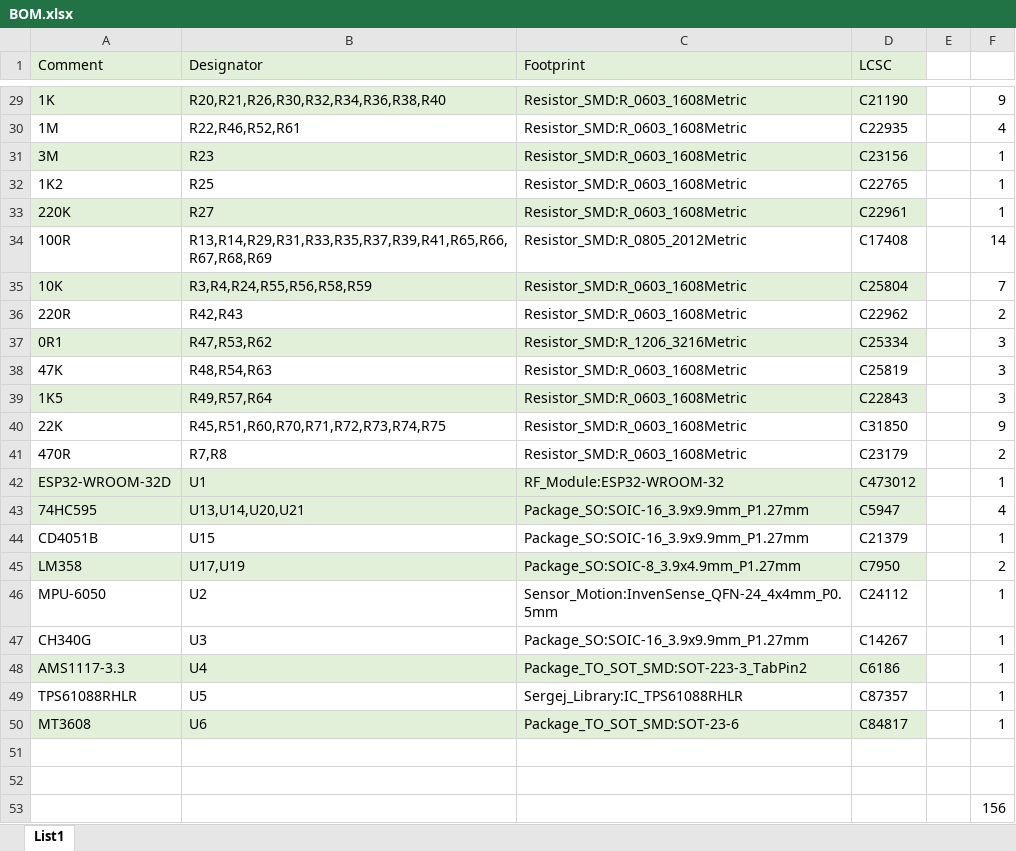
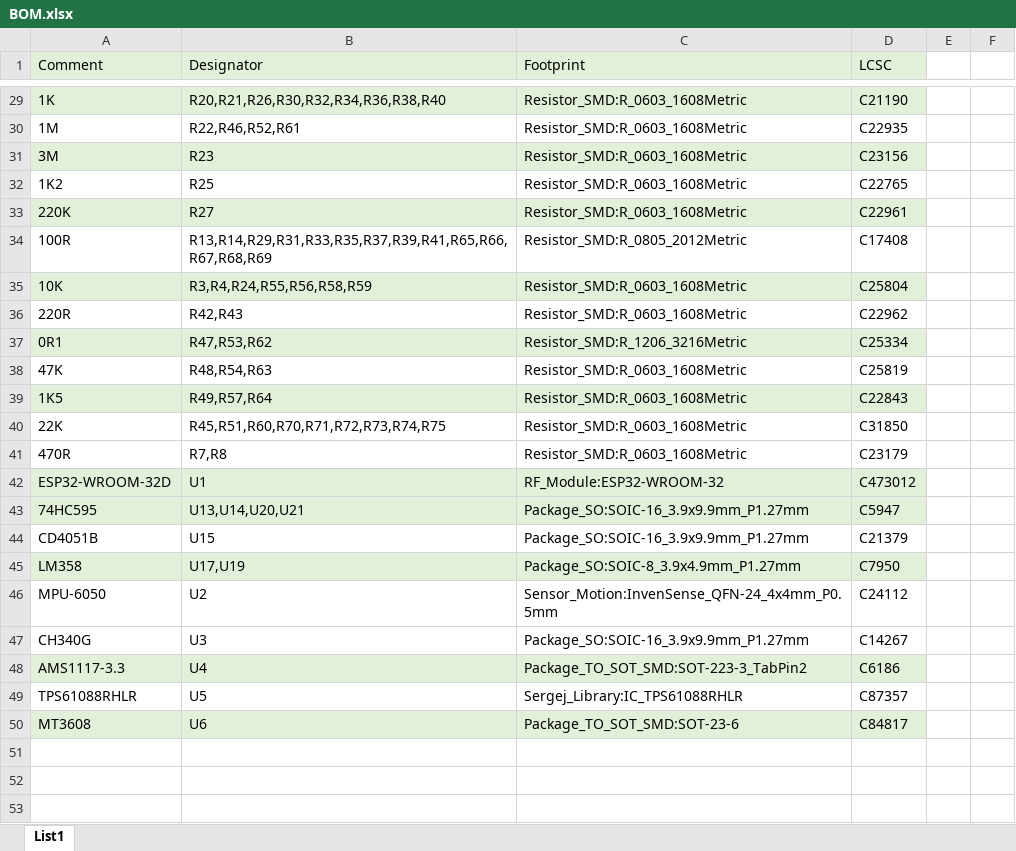
Before and after one commit to Vedatori/TrackJet, an Excel workbook: Hardware/TrackJet_H01/BOM.xlsx, sheet List1, drawn as a sheet; only a part is shown, gaps mark what is left out; values as stored, in another font and other column widths than the file's, no borders; the diff covers the shown part only; the diff names each change by its address in the sheet, - before the commit and + after, or states it on an @@ line.

```diff
--- a/Hardware/TrackJet_H01/BOM.xlsx (sheet List1)
+++ b/Hardware/TrackJet_H01/BOM.xlsx (sheet List1)
-F29: 9
+F29: (empty)
-F30: 4
+F30: (empty)
-F31:F33: 1
+F31:F33: (empty)
-F34: 14
+F34: (empty)
-F35: 7
+F35: (empty)
-F36: 2
+F36: (empty)
-F37:F39: 3
+F37:F39: (empty)
-F40: 9
+F40: (empty)
-F41: 2
+F41: (empty)
-F42: 1
+F42: (empty)
-F43: 4
+F43: (empty)
-F44: 1
+F44: (empty)
-F45: 2
+F45: (empty)
-F46:F50: 1
+F46:F50: (empty)
-row 51: (empty)
-row 52: (empty)
-row 53:  |  |  |  |  | 156
```
Also changed, not shown: 27 edited cells elsewhere in this sheet, Hardware/TrackJet_H01/Centroid.xlsx, 5 other files.
